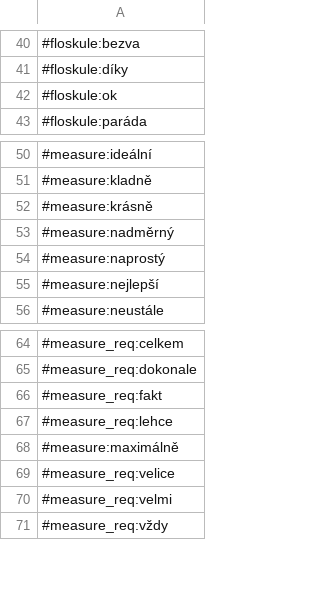
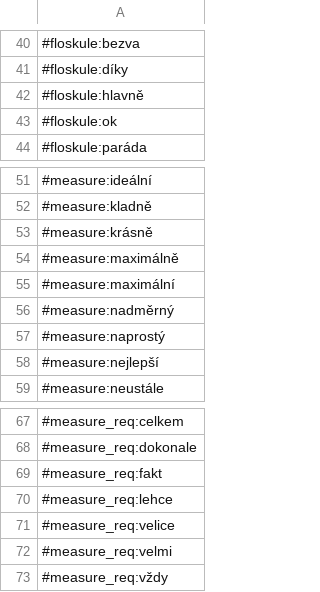
Before and after one commit to marxsk/deep-nlp, a CSV file: vocabulary.csv, drawn as a sheet; only a part is shown, gaps mark what is left out.

Commit message:
[vocabulary]

```diff
--- a/vocabulary.csv
+++ b/vocabulary.csv
@@ -41,2 +41,3 @@
 #floskule:díky
+#floskule:hlavně
 #floskule:ok
@@ -52,2 +53,4 @@
 #measure:krásně
+#measure:maximálně
+#measure:maximální
 #measure:nadměrný
@@ -67,3 +70,2 @@
 #measure_req:lehce
-#measure:maximálně
 #measure_req:velice
```
Also changed, not shown: 1 other file.
